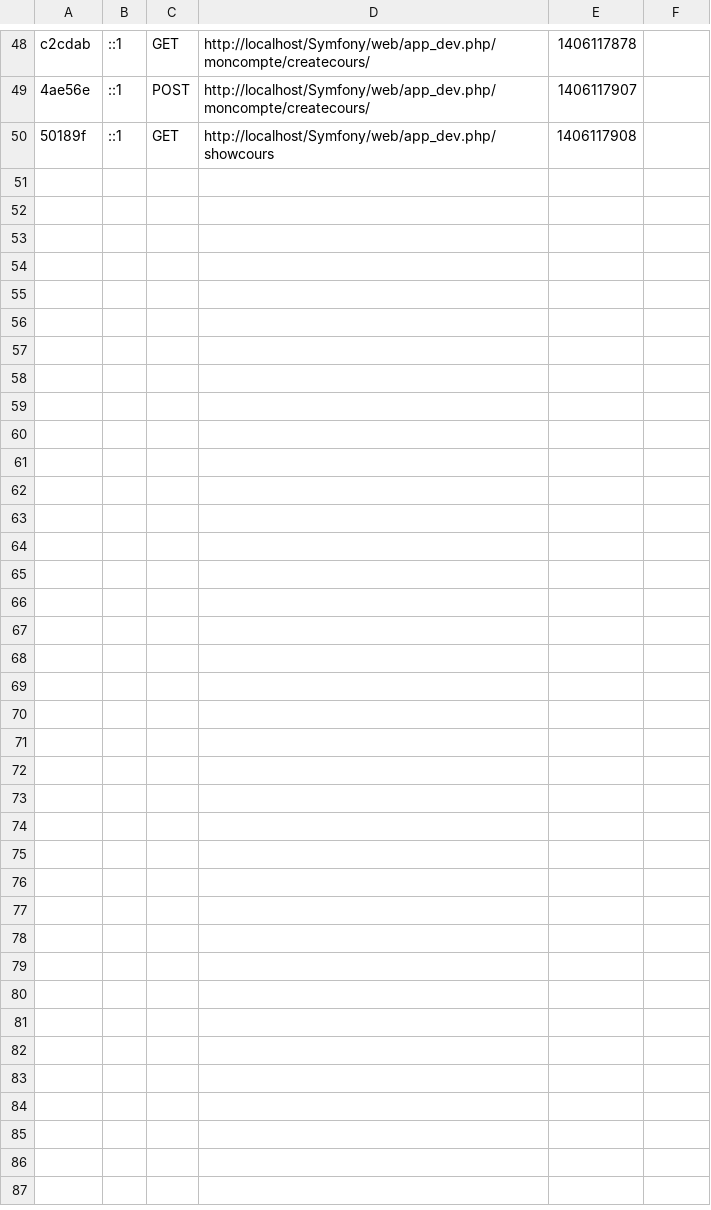
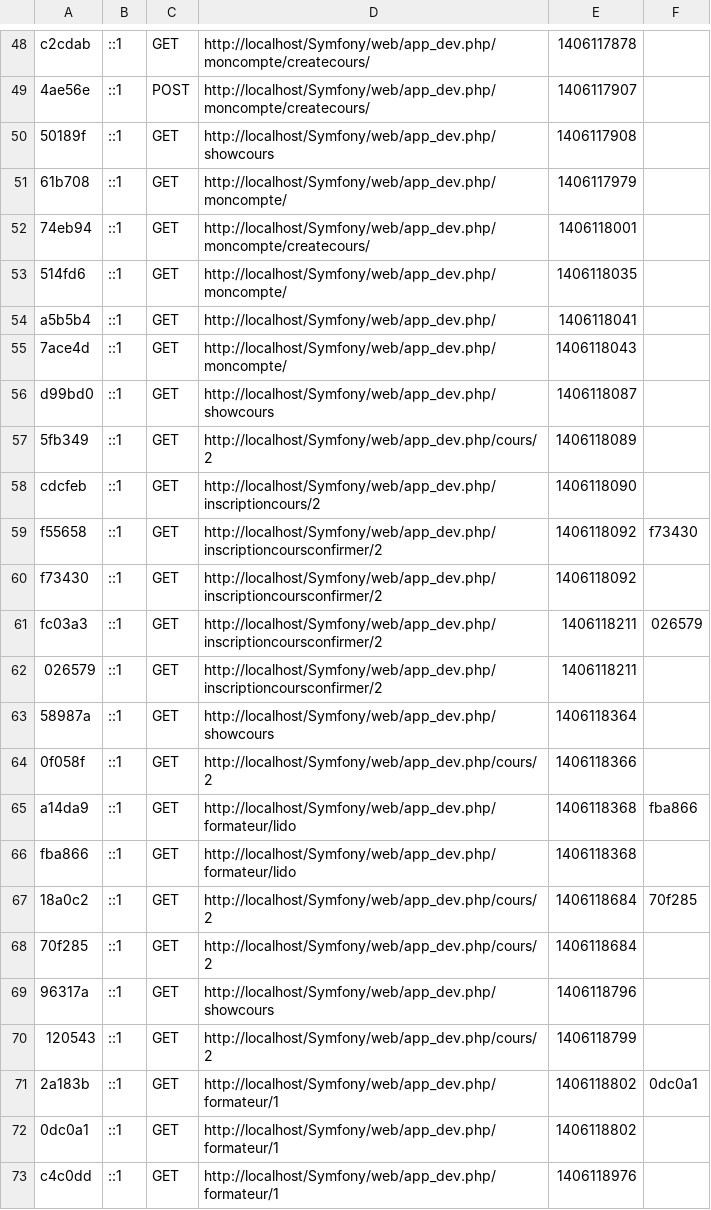
Before and after one commit to lydiarobert18/Kikala-Project-in-Symfony2, a CSV file: app/cache/dev/profiler/index.csv, drawn as a sheet; only a part is shown, gaps mark what is left out.

Commit message:
page formateur créee

```diff
--- a/app/cache/dev/profiler/index.csv
+++ b/app/cache/dev/profiler/index.csv
@@ -50 +50,24 @@ c2cdab,::1,GET,http://localhost/Symfony/web/app_dev.php/moncompte/createcours/,1
 50189f,::1,GET,http://localhost/Symfony/web/app_dev.php/showcours,1406117908,
+61b708,::1,GET,http://localhost/Symfony/web/app_dev.php/moncompte/,1406117979,
+74eb94,::1,GET,http://localhost/Symfony/web/app_dev.php/moncompte/createcours/,1406118001,
+514fd6,::1,GET,http://localhost/Symfony/web/app_dev.php/moncompte/,1406118035,
+a5b5b4,::1,GET,http://localhost/Symfony/web/app_dev.php/,1406118041,
+7ace4d,::1,GET,http://localhost/Symfony/web/app_dev.php/moncompte/,1406118043,
+d99bd0,::1,GET,http://localhost/Symfony/web/app_dev.php/showcours,1406118087,
+5fb349,::1,GET,http://localhost/Symfony/web/app_dev.php/cours/2,1406118089,
+cdcfeb,::1,GET,http://localhost/Symfony/web/app_dev.php/inscriptioncours/2,1406118090,
+f55658,::1,GET,http://localhost/Symfony/web/app_dev.php/inscriptioncoursconfirmer/2,1406118092,f73430
+f73430,::1,GET,http://localhost/Symfony/web/app_dev.php/inscriptioncoursconfirmer/2,1406118092,
+fc03a3,::1,GET,http://localhost/Symfony/web/app_dev.php/inscriptioncoursconfirmer/2,1406118211,026579
+026579,::1,GET,http://localhost/Symfony/web/app_dev.php/inscriptioncoursconfirmer/2,1406118211,
+58987a,::1,GET,http://localhost/Symfony/web/app_dev.php/showcours,1406118364,
+0f058f,::1,GET,http://localhost/Symfony/web/app_dev.php/cours/2,1406118366,
+a14da9,::1,GET,http://localhost/Symfony/web/app_dev.php/formateur/lido,1406118368,fba866
+fba866,::1,GET,http://localhost/Symfony/web/app_dev.php/formateur/lido,1406118368,
+18a0c2,::1,GET,http://localhost/Symfony/web/app_dev.php/cours/2,1406118684,70f285
+70f285,::1,GET,http://localhost/Symfony/web/app_dev.php/cours/2,1406118684,
+96317a,::1,GET,http://localhost/Symfony/web/app_dev.php/showcours,1406118796,
+120543,::1,GET,http://localhost/Symfony/web/app_dev.php/cours/2,1406118799,
+2a183b,::1,GET,http://localhost/Symfony/web/app_dev.php/formateur/1,1406118802,0dc0a1
+0dc0a1,::1,GET,http://localhost/Symfony/web/app_dev.php/formateur/1,1406118802,
+c4c0dd,::1,GET,http://localhost/Symfony/web/app_dev.php/formateur/1,1406118976,
```
Also changed, not shown: 40 other files.
